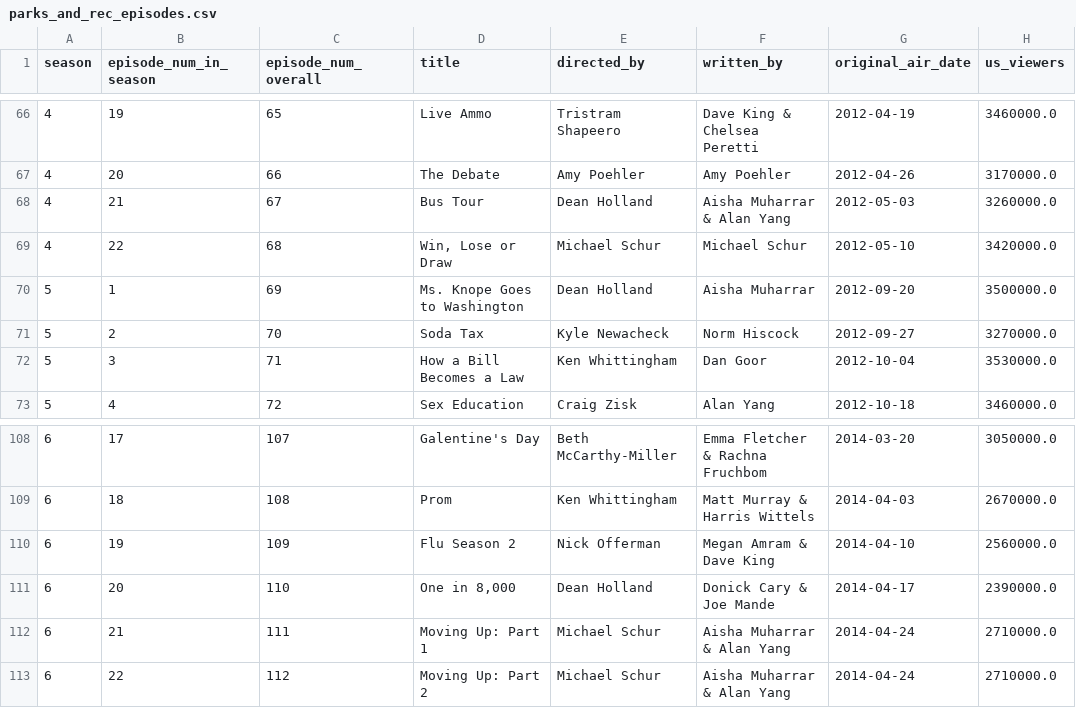
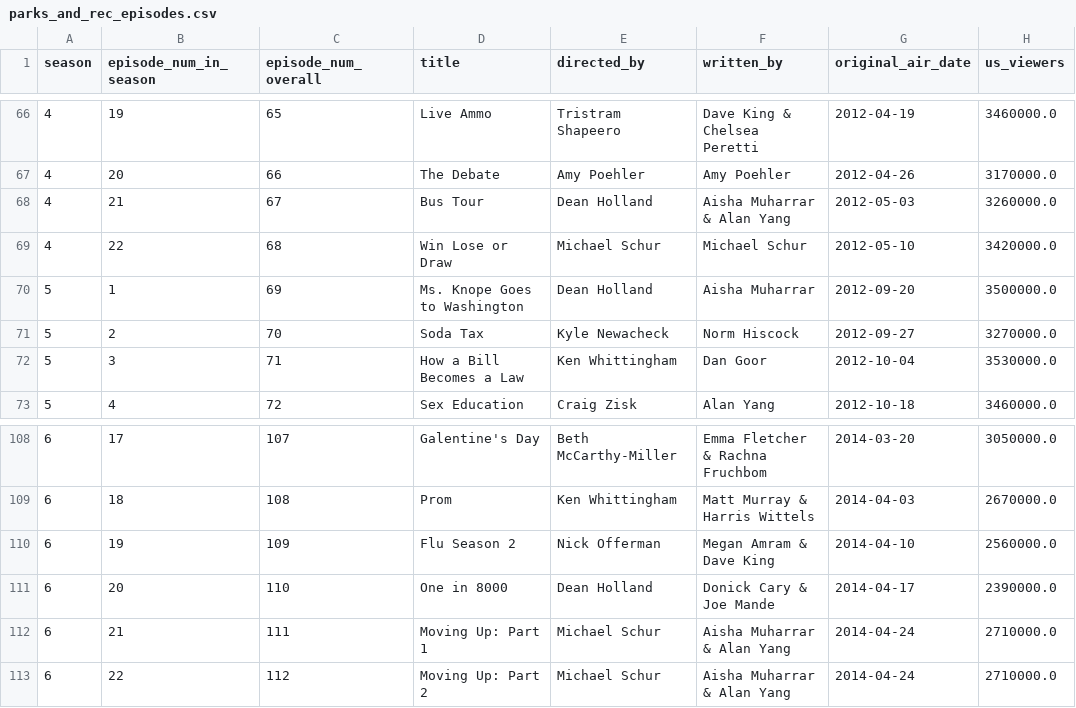
Before and after one commit to WFUCSCCho/project-1-part-2-Olivia-Sturges, a CSV file: src/parks_and_rec_episodes.csv, drawn as a sheet; only a part is shown, gaps mark what is left out.

Commit message:
Removed comma from titles in rows 69 and 111.

```diff
--- a/src/parks_and_rec_episodes.csv
+++ b/src/parks_and_rec_episodes.csv
@@ -68,3 +68,3 @@ season,episode_num_in_season,episode_num_overall,title,directed_by,written_by,or
 4,21,67,Bus Tour,Dean Holland,Aisha Muharrar & Alan Yang,2012-05-03,3260000.0
-4,22,68,"Win, Lose or Draw",Michael Schur,Michael Schur,2012-05-10,3420000.0
+4,22,68,"Win Lose or Draw",Michael Schur,Michael Schur,2012-05-10,3420000.0
 5,1,69,Ms. Knope Goes to Washington,Dean Holland,Aisha Muharrar,2012-09-20,3500000.0
@@ -110,3 +110,3 @@ season,episode_num_in_season,episode_num_overall,title,directed_by,written_by,or
 6,19,109,Flu Season 2,Nick Offerman,Megan Amram & Dave King,2014-04-10,2560000.0
-6,20,110,"One in 8,000",Dean Holland,Donick Cary & Joe Mande,2014-04-17,2390000.0
+6,20,110,"One in 8000",Dean Holland,Donick Cary & Joe Mande,2014-04-17,2390000.0
 6,21,111,Moving Up: Part 1,Michael Schur,Aisha Muharrar & Alan Yang,2014-04-24,2710000.0
```
